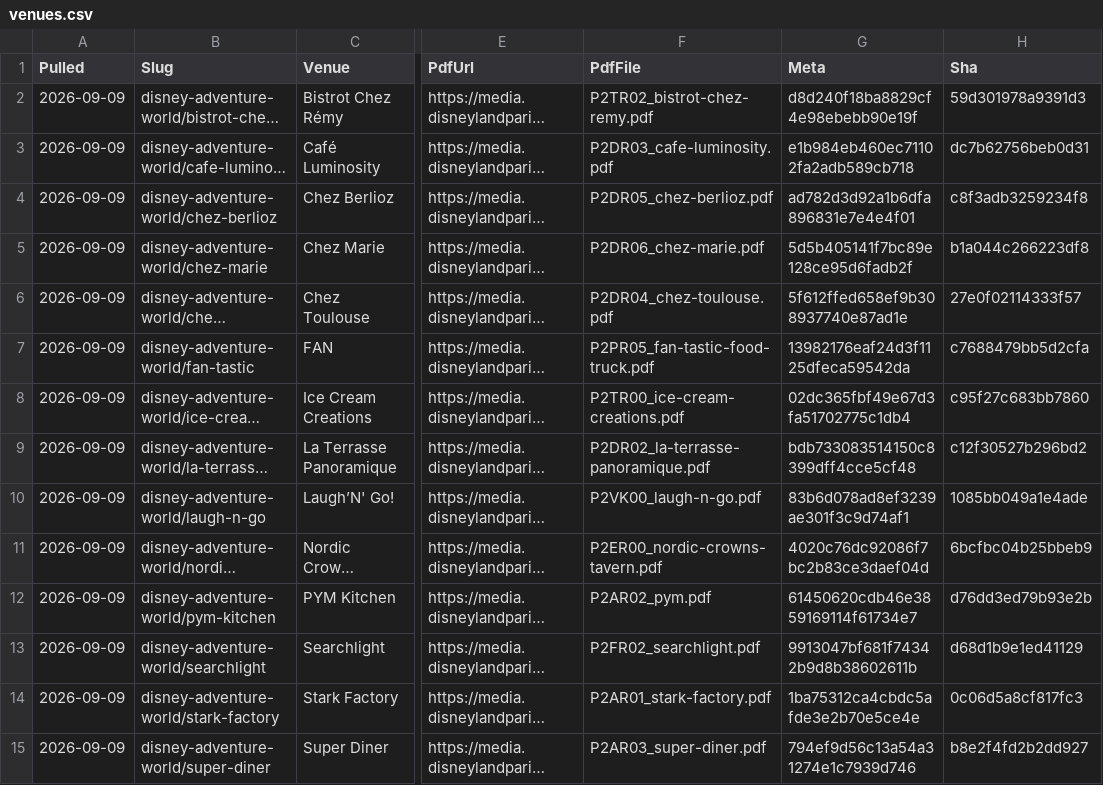
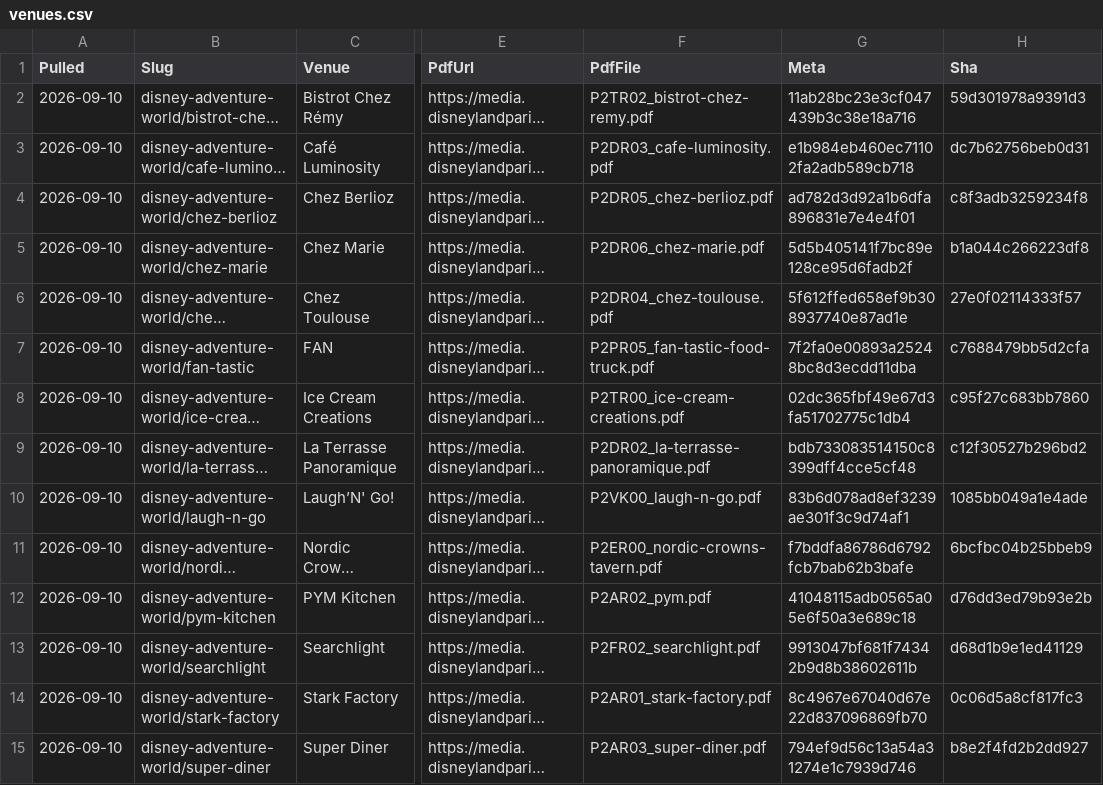
Before and after one commit to scoopdisney/paris-menu-watch, a CSV file: data/venues.csv, drawn as a sheet; only a part is shown, gaps mark what is left out; long unchanged cells end in …; the diff covers the shown part only; the diff names each change by its address in the sheet, - before the commit and + after, or states it on an @@ line.

```diff
--- a/data/venues.csv
+++ b/data/venues.csv
-A2:A15 (Pulled): 2026-09-09
+A2:A15 (Pulled): 2026-09-10
-G2 (Meta): d8d240f18ba8829cf4e98ebebb90e19f
+G2 (Meta): 11ab28bc23e3cf047439b3c38e18a716
-G7 (Meta): 13982176eaf24d3f1125dfeca59542da
+G7 (Meta): 7f2fa0e00893a25248bc8d3ecdd11dba
-G11 (Meta): 4020c76dc92086f7bc2b83ce3daef04d
+G11 (Meta): f7bddfa86786d6792fcb7bab62b3bafe
-G12 (Meta): 61450620cdb46e3859169114f61734e7
+G12 (Meta): 41048115adb0565a05e6f50a3e689c18
-G14 (Meta): 1ba75312ca4cbdc5afde3e2b70e5ce4e
+G14 (Meta): 8c4967e67040d67e22d837096869fb70
```
Also changed, not shown: 90 edited cells elsewhere in this file, data/prices.csv, 1 other file.
